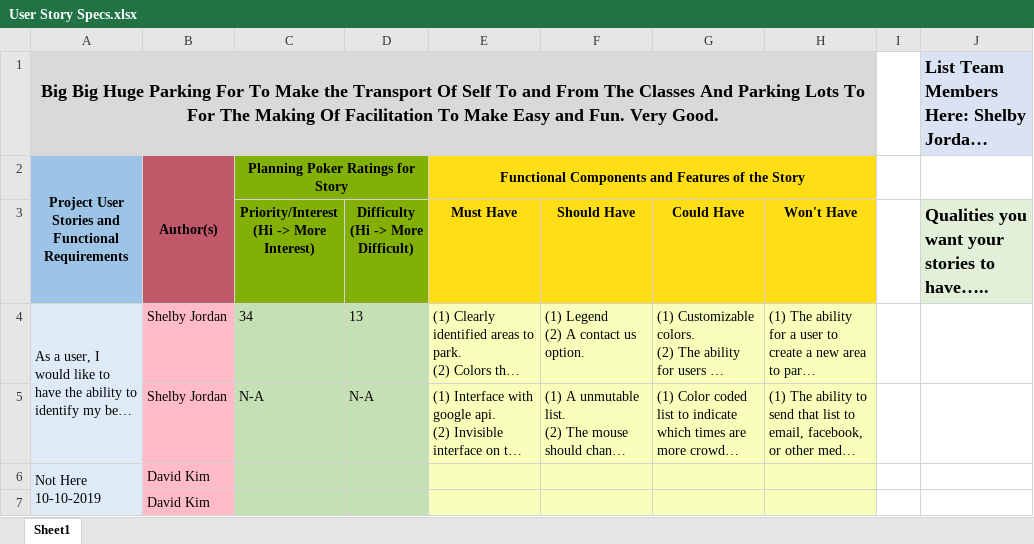
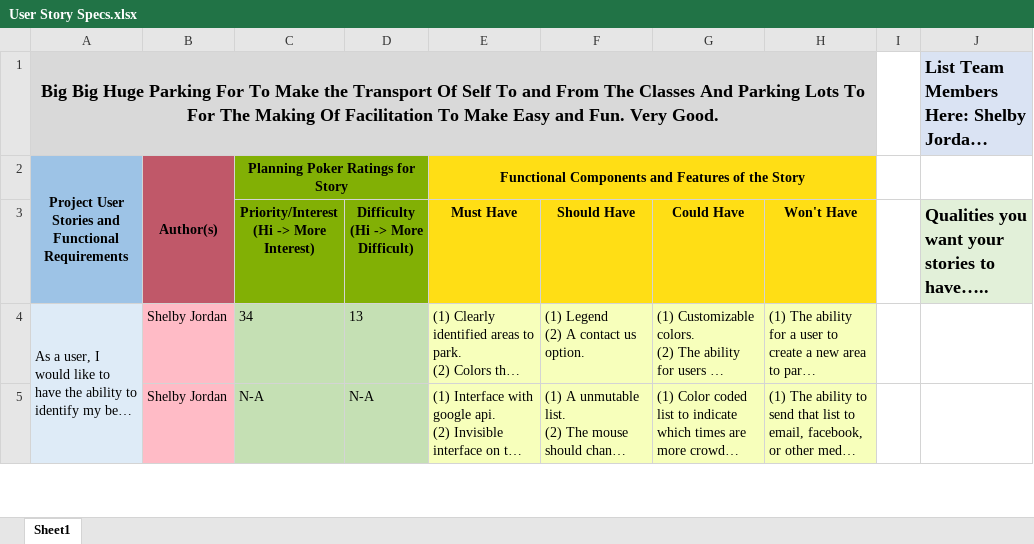
Before and after one commit to bkownacki1/CS3398-Kree-F2019, an Excel workbook: Assignments/Assignment_9/User Story Specs.xlsx, sheet Sheet1, drawn as a sheet; only a part is shown; long unchanged cells end in …; values as stored, in another font and other column widths than the file's, no borders; removed rows and columns are numbered as before the commit, all else as after; the diff covers the shown part only; the diff names each change by its address in the sheet, - before the commit and + after, or states it on an @@ line.

```diff
--- a/Assignments/Assignment_9/User Story Specs.xlsx (sheet Sheet1)
+++ b/Assignments/Assignment_9/User Story Specs.xlsx (sheet Sheet1)
-row 6: Not Here 10-10-2019 | David Kim
-row 7:  | David Kim
```
Also changed, not shown: 2 added rows elsewhere in this sheet.
